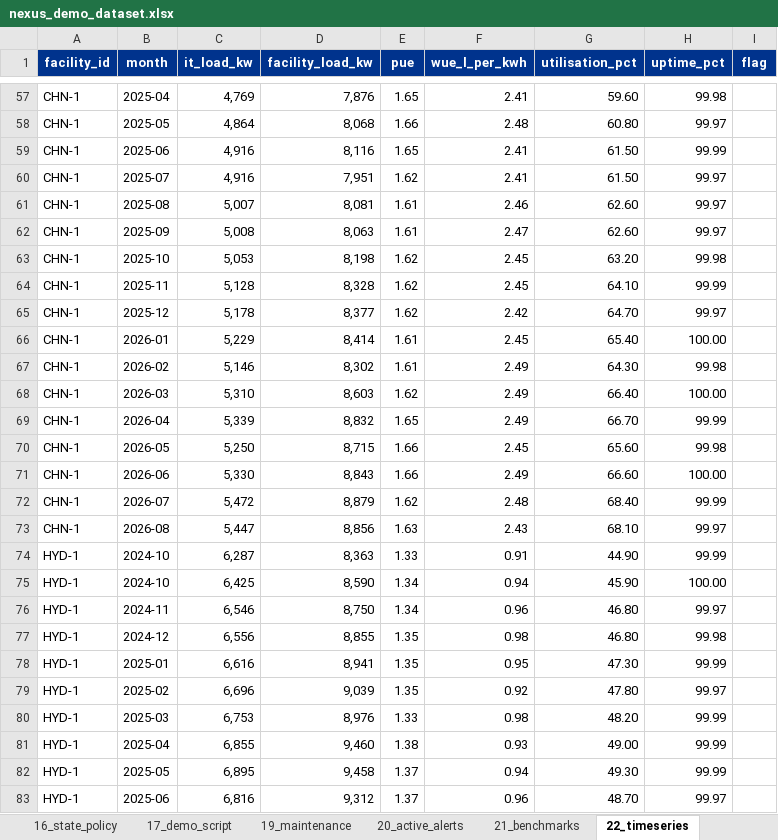
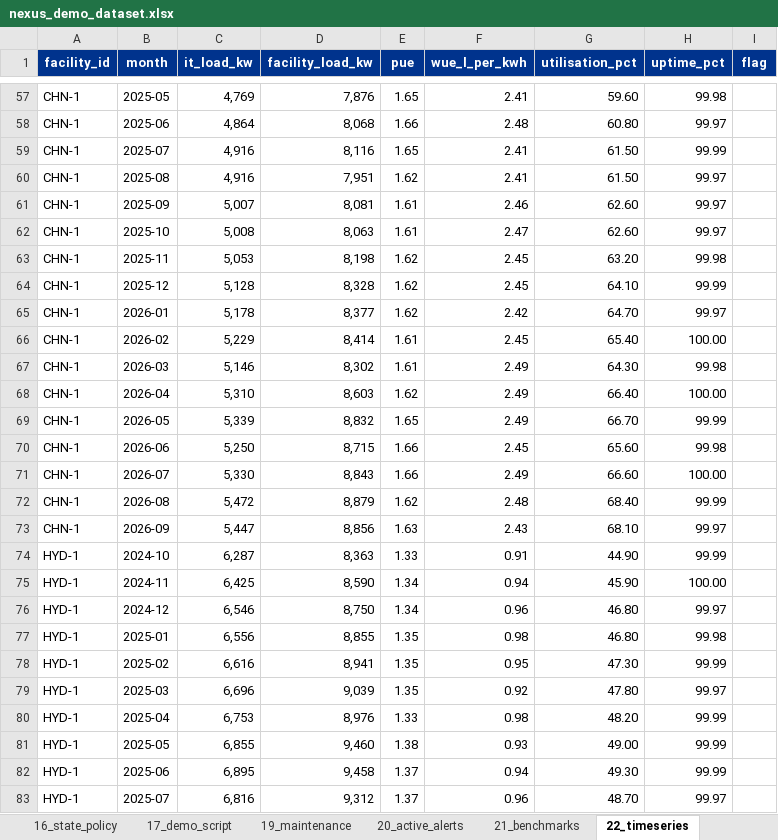
Before and after one commit to Anoushka55/datcenter, an Excel workbook: nexus_demo_dataset.xlsx, sheet 22_timeseries, drawn as a sheet; only a part is shown, gaps mark what is left out; values as stored, in another font and other column widths than the file's, no borders; the diff covers the shown part only; the diff names each change by its address in the sheet, - before the commit and + after, or states it on an @@ line.

```diff
--- a/nexus_demo_dataset.xlsx (sheet 22_timeseries)
+++ b/nexus_demo_dataset.xlsx (sheet 22_timeseries)
-B57 (month): 2025-04
+B57 (month): 2025-05
-B58 (month): 2025-05
+B58 (month): 2025-06
-B59 (month): 2025-06
+B59 (month): 2025-07
-B60 (month): 2025-07
+B60 (month): 2025-08
-B61 (month): 2025-08
+B61 (month): 2025-09
-B62 (month): 2025-09
+B62 (month): 2025-10
-B63 (month): 2025-10
+B63 (month): 2025-11
-B64 (month): 2025-11
+B64 (month): 2025-12
-B65 (month): 2025-12
+B65 (month): 2026-01
-B66 (month): 2026-01
+B66 (month): 2026-02
-B67 (month): 2026-02
+B67 (month): 2026-03
-B68 (month): 2026-03
+B68 (month): 2026-04
-B69 (month): 2026-04
+B69 (month): 2026-05
-B70 (month): 2026-05
+B70 (month): 2026-06
-B71 (month): 2026-06
+B71 (month): 2026-07
-B72 (month): 2026-07
+B72 (month): 2026-08
-B73 (month): 2026-08
+B73 (month): 2026-09
-B75 (month): 2024-10
+B75 (month): 2024-11
-B76 (month): 2024-11
+B76 (month): 2024-12
-B77 (month): 2024-12
+B77 (month): 2025-01
-B78 (month): 2025-01
+B78 (month): 2025-02
-B79 (month): 2025-02
+B79 (month): 2025-03
-B80 (month): 2025-03
+B80 (month): 2025-04
-B81 (month): 2025-04
+B81 (month): 2025-05
-B82 (month): 2025-05
+B82 (month): 2025-06
-B83 (month): 2025-06
+B83 (month): 2025-07
```
Also changed, not shown: 89 edited cells elsewhere in this sheet, sheet 13_energy, sheet 14_water, sheet 00_README, other sheet tabs, 26 other files.
